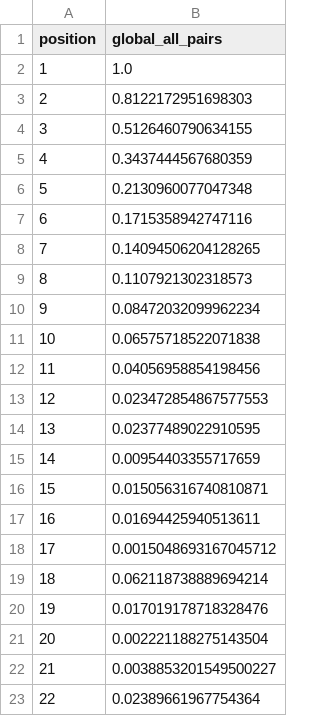
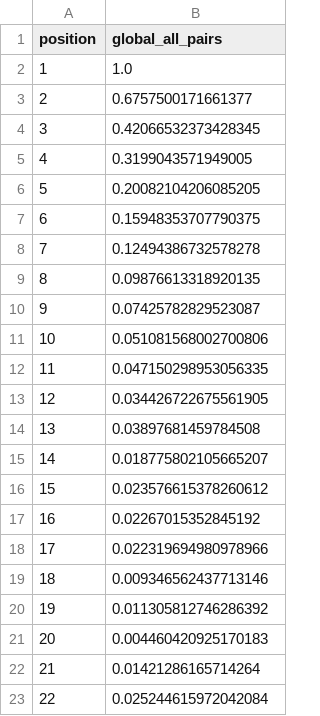
Before and after one commit to philipphager/ultr-reproducibility, a CSV file: propensities/global_all_pairs.csv, drawn as a sheet.

```diff
--- a/propensities/global_all_pairs.csv
+++ b/propensities/global_all_pairs.csv
@@ -2,22 +2,22 @@ position,global_all_pairs
 1,1.0
-2,0.8122172951698303
-3,0.5126460790634155
-4,0.3437444567680359
-5,0.2130960077047348
-6,0.1715358942747116
-7,0.14094506204128265
-8,0.1107921302318573
-9,0.08472032099962234
-10,0.06575718522071838
-11,0.04056958854198456
-12,0.023472854867577553
-13,0.02377489022910595
-14,0.00954403355717659
-15,0.015056316740810871
-16,0.01694425940513611
-17,0.0015048693167045712
-18,0.062118738889694214
-19,0.017019178718328476
-20,0.002221188275143504
-21,0.0038853201549500227
-22,0.02389661967754364
+2,0.6757500171661377
+3,0.42066532373428345
+4,0.3199043571949005
+5,0.20082104206085205
+6,0.15948353707790375
+7,0.12494386732578278
+8,0.09876613318920135
+9,0.07425782829523087
+10,0.051081568002700806
+11,0.047150298953056335
+12,0.034426722675561905
+13,0.03897681459784508
+14,0.018775802105665207
+15,0.023576615378260612
+16,0.02267015352845192
+17,0.022319694980978966
+18,0.009346562437713146
+19,0.011305812746286392
+20,0.004460420925170183
+21,0.01421286165714264
+22,0.025244615972042084
```
Also changed, not shown: propensities/adjacent_chain.csv, propensities/ctr.csv, 3 other files.
